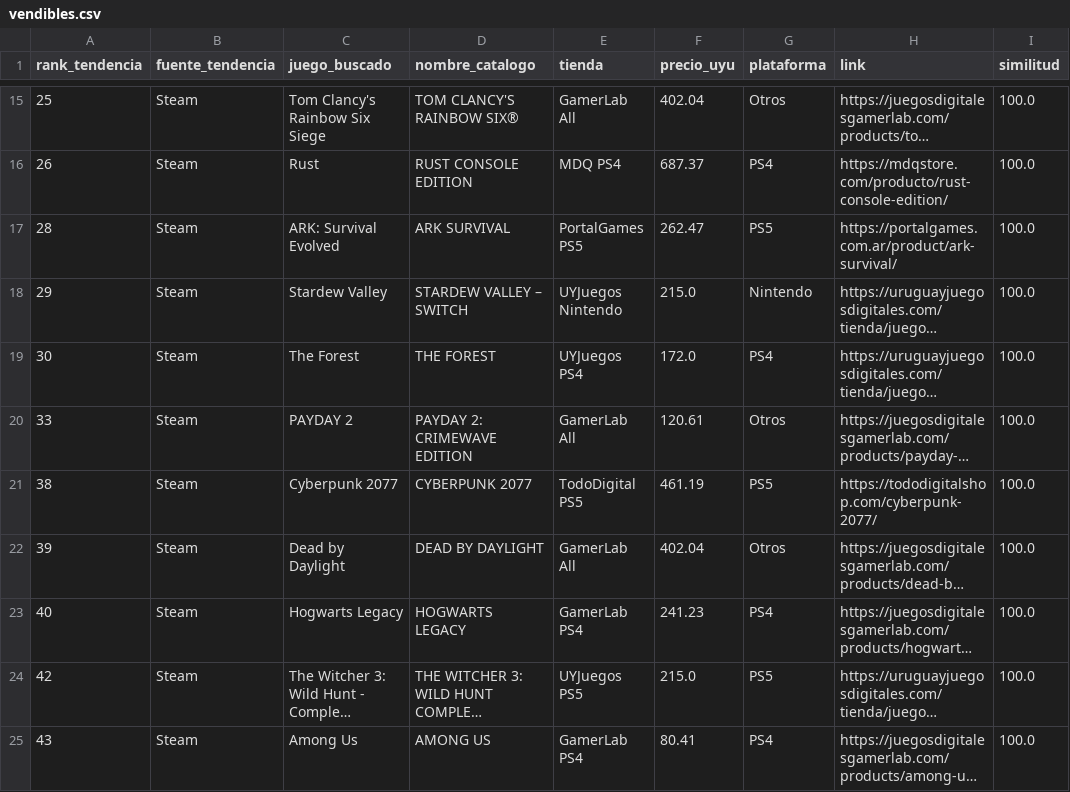
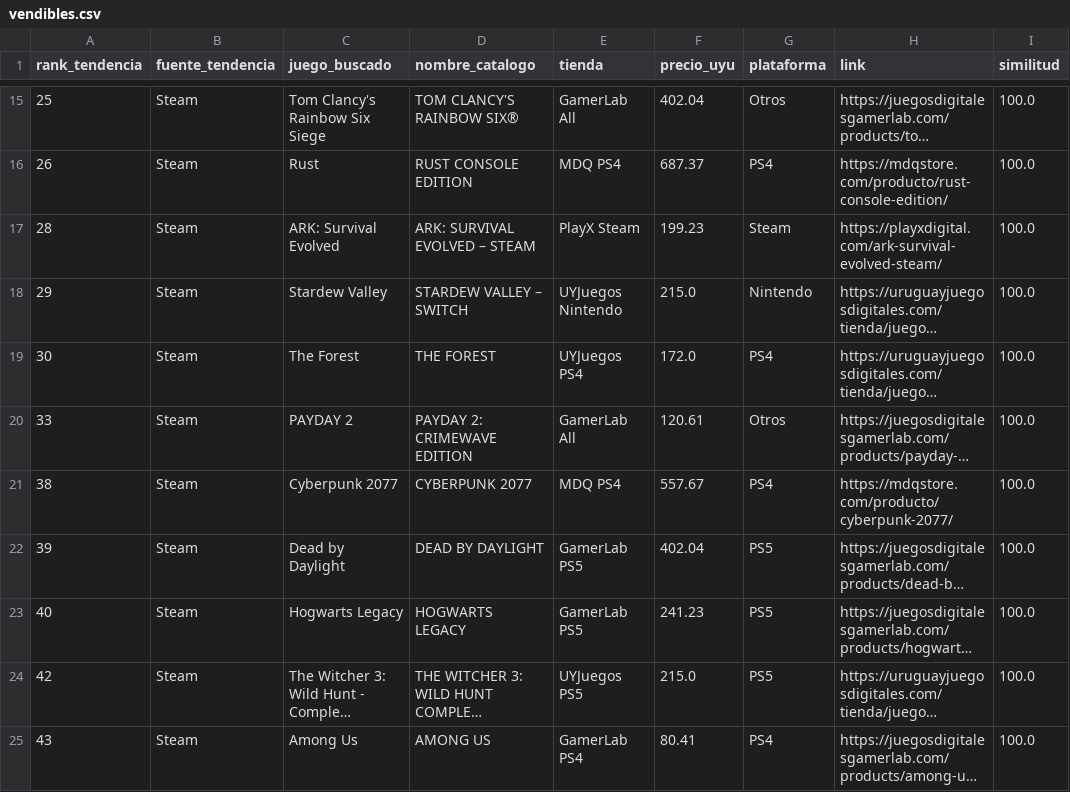
Before and after one commit to estebanlacerda1-jpg/scraper.py, a CSV file: data/vendibles.csv, drawn as a sheet; only a part is shown, gaps mark what is left out; long unchanged cells end in …; the diff covers the shown part only; the diff names each change by its address in the sheet, - before the commit and + after, or states it on an @@ line.

```diff
--- a/data/vendibles.csv
+++ b/data/vendibles.csv
-D17 (nombre_catalogo): ARK SURVIVAL
+D17 (nombre_catalogo): ARK: SURVIVAL EVOLVED – STEAM
-E17 (tienda): PortalGames PS5
+E17 (tienda): PlayX Steam
-F17 (precio_uyu): 262.47
+F17 (precio_uyu): 199.23
-G17 (plataforma): PS5
+G17 (plataforma): Steam
-H17 (link): https://portalgames.com.ar/product/ark-survival/
+H17 (link): https://playxdigital.com/ark-survival-evolved-steam/
-E21 (tienda): TodoDigital PS5
+E21 (tienda): MDQ PS4
-F21 (precio_uyu): 461.19
+F21 (precio_uyu): 557.67
-G21 (plataforma): PS5
+G21 (plataforma): PS4
-H21 (link): https://tododigitalshop.com/cyberpunk-2077/
+H21 (link): https://mdqstore.com/producto/cyberpunk-2077/
-E22 (tienda): GamerLab All
+E22 (tienda): GamerLab PS5
-G22 (plataforma): Otros
+G22 (plataforma): PS5
-E23 (tienda): GamerLab PS4
+E23 (tienda): GamerLab PS5
-G23 (plataforma): PS4
+G23 (plataforma): PS5
```
Also changed, not shown: 27 edited cells elsewhere in this file, data/giftcards.csv, data/juegos_para_redes.csv, 3 other files.
